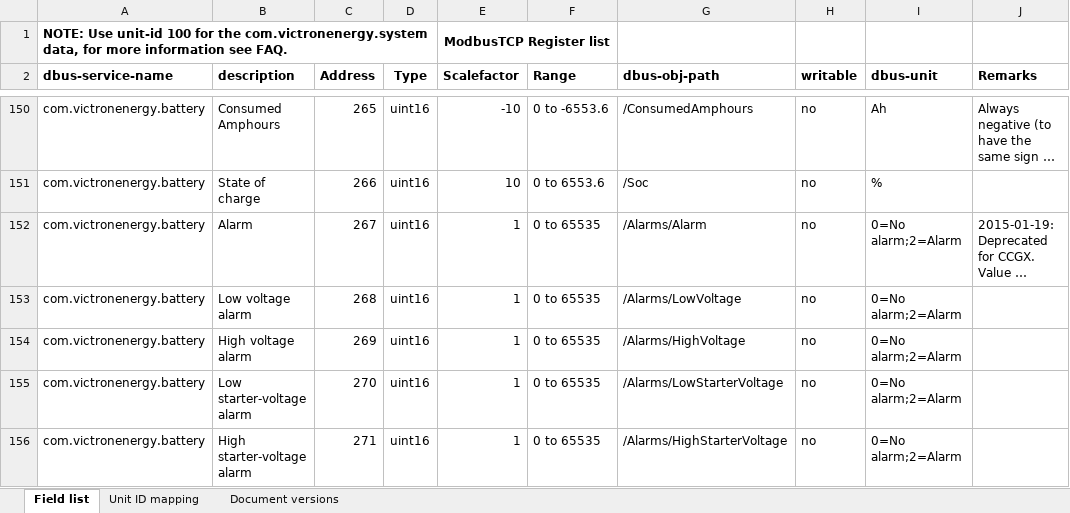
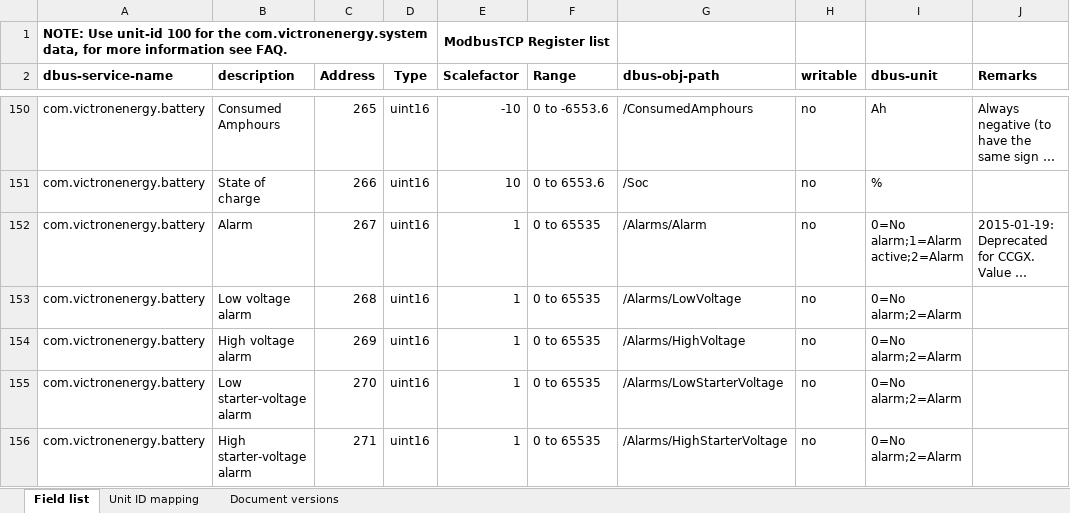
Before and after one commit to victronenergy/dbus_modbustcp, an Excel workbook: CCGX-Modbus-TCP-register-list.xlsx, sheet Field list, drawn as a sheet; only a part is shown, gaps mark what is left out; long unchanged cells end in …; values as stored, in another font and other column widths than the file's, no borders; the diff names each change by its address in the sheet, - before the commit and + after, or states it on an @@ line.

Commit message:
Add Battery alarm value
Alarms/Alarm enum 1 means "Alarm active"

```diff
--- a/CCGX-Modbus-TCP-register-list.xlsx (sheet Field list)
+++ b/CCGX-Modbus-TCP-register-list.xlsx (sheet Field list)
-I152 (dbus-unit): 0=No alarm;2=Alarm
+I152 (dbus-unit): 0=No alarm;1=Alarm active;2=Alarm
```
Also changed, not shown: 1 other file.
